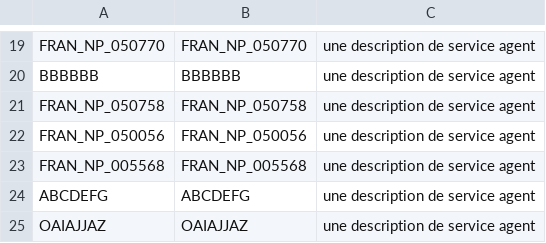
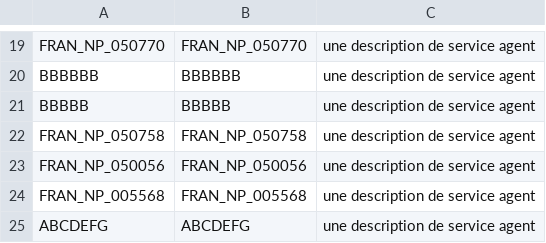
Before and after one commit to ProgrammeVitam/vitam-itests-OLD, a CSV file: data/agencies/agencies.csv, drawn as a sheet; only a part is shown, gaps mark what is left out; the shorter side is filled out with more unchanged rows; the diff names each change by its address in the sheet, - before the commit and + after, or states it on an @@ line.

```diff
--- a/data/agencies/agencies.csv
+++ b/data/agencies/agencies.csv
+row 21: BBBBB | BBBBB | une description de service agent
```
Also changed, not shown: data/agencies/agencies_init.csv, 2 other files.
